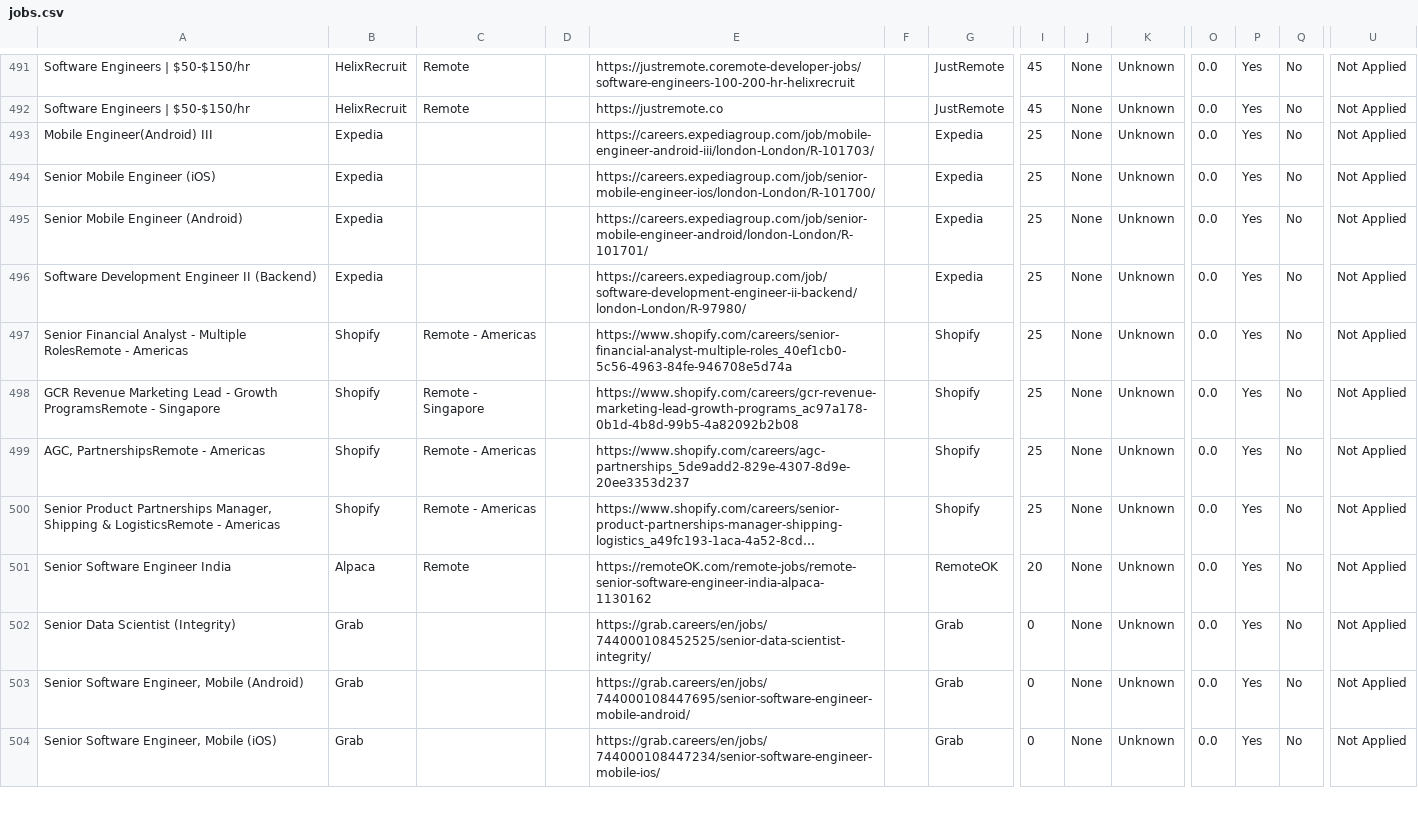
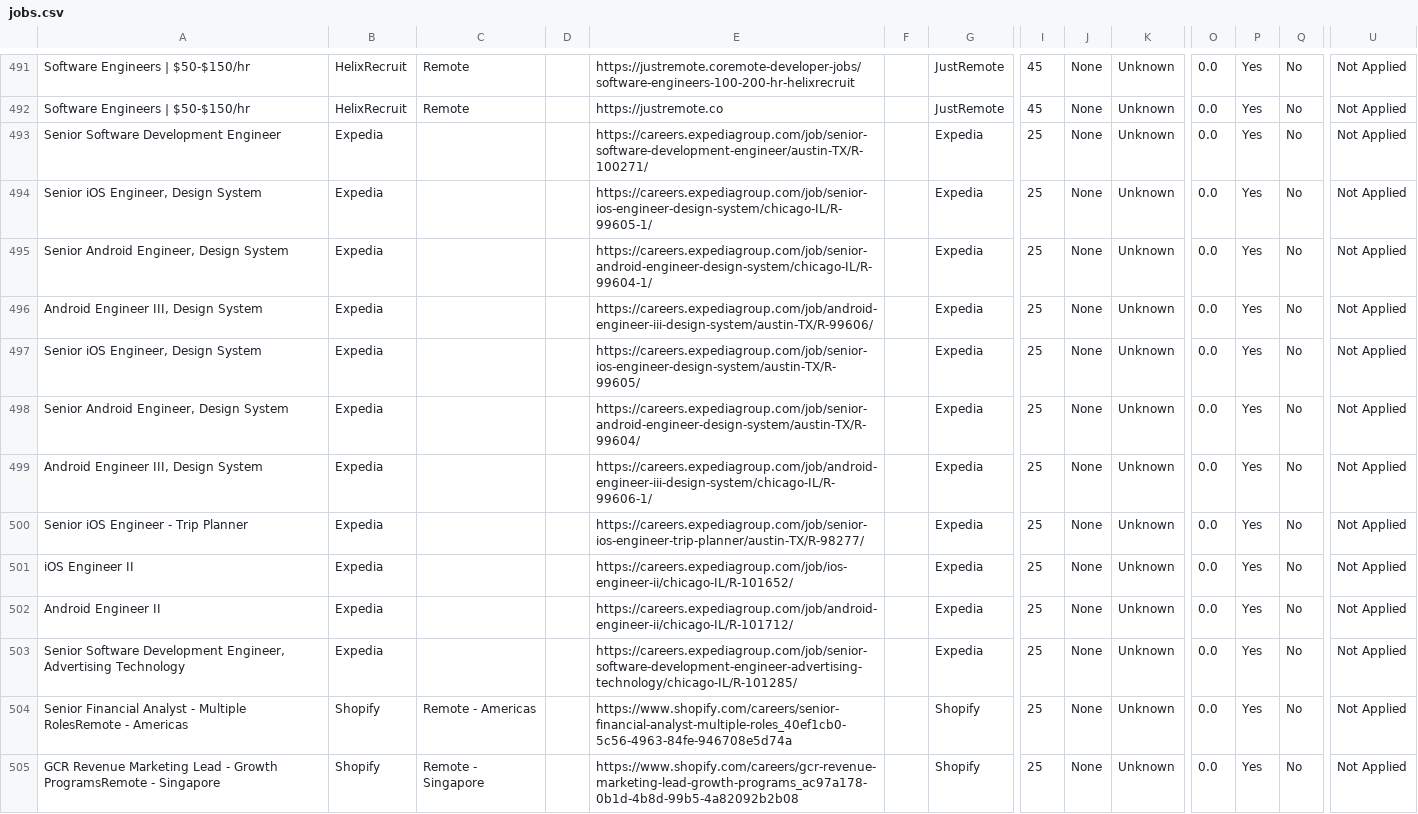
Before and after one commit to naman011/python-projects-secondary, a CSV file: data/jobs.csv, drawn as a sheet; only a part is shown, gaps mark what is left out; the shorter side is filled out with more unchanged rows; long unchanged cells end in …; addresses are those after the commit; rows hold the shown columns only; the diff names each change by its address in the sheet, - before the commit and + after, or states it on an @@ line.

```diff
--- a/data/jobs.csv
+++ b/data/jobs.csv
+row 493: Senior Software Development Engineer | Expedia |  |  | https://careers.expediagroup.com/job/senior-software-development-engineer/austin-TX/R-100271/ |  | Expedia | 25 | None | Unknown | 0.0 | Yes | No | Not Applied
+row 494: Senior iOS Engineer, Design System | Expedia |  |  | https://careers.expediagroup.com/job/senior-ios-engineer-design-system/chicago-IL/R-99605-1/ |  | Expedia | 25 | None | Unknown | 0.0 | Yes | No | Not Applied
+row 495: Senior Android Engineer, Design System | Expedia |  |  | https://careers.expediagroup.com/job/senior-android-engineer-design-system/chicago-IL/R-99604-1/ |  | Expedia | 25 | None | Unknown | 0.0 | Yes | No | Not Applied
-A496: Mobile Engineer(Android) III
+A496: Android Engineer III, Design System
-E496: https://careers.expediagroup.com/job/mobile-engineer-android-iii/london-London/R-101703/
+E496: https://careers.expediagroup.com/job/android-engineer-iii-design-system/austin-TX/R-99606/
-A497: Senior Mobile Engineer (iOS)
+A497: Senior iOS Engineer, Design System
-E497: https://careers.expediagroup.com/job/senior-mobile-engineer-ios/london-London/R-101700/
+E497: https://careers.expediagroup.com/job/senior-ios-engineer-design-system/austin-TX/R-99605/
-A498: Senior Mobile Engineer (Android)
+A498: Senior Android Engineer, Design System
-E498: https://careers.expediagroup.com/job/senior-mobile-engineer-android/london-London/R-101701/
+E498: https://careers.expediagroup.com/job/senior-android-engineer-design-system/austin-TX/R-99604/
+row 499: Android Engineer III, Design System | Expedia |  |  | https://careers.expediagroup.com/job/android-engineer-iii-design-system/chicago-IL/R-99606-1/ |  | Expedia | 25 | None | Unknown | 0.0 | Yes | No | Not Applied
+row 500: Senior iOS Engineer - Trip Planner | Expedia |  |  | https://careers.expediagroup.com/job/senior-ios-engineer-trip-planner/austin-TX/R-98277/ |  | Expedia | 25 | None | Unknown | 0.0 | Yes | No | Not Applied
+row 501: iOS Engineer II | Expedia |  |  | https://careers.expediagroup.com/job/ios-engineer-ii/chicago-IL/R-101652/ |  | Expedia | 25 | None | Unknown | 0.0 | Yes | No | Not Applied
+row 502: Android Engineer II | Expedia |  |  | https://careers.expediagroup.com/job/android-engineer-ii/chicago-IL/R-101712/ |  | Expedia | 25 | None | Unknown | 0.0 | Yes | No | Not Applied
-A503: Software Development Engineer II (Backend)
+A503: Senior Software Development Engineer, Advertising Technology
-E503: https://careers.expediagroup.com/job/software-development-engineer-ii-backend/london-London/R-97980/
+E503: https://careers.expediagroup.com/job/senior-software-development-engineer-advertising-technology/chicago-IL/R-101285/
```
Also changed, not shown: 1 other file.
